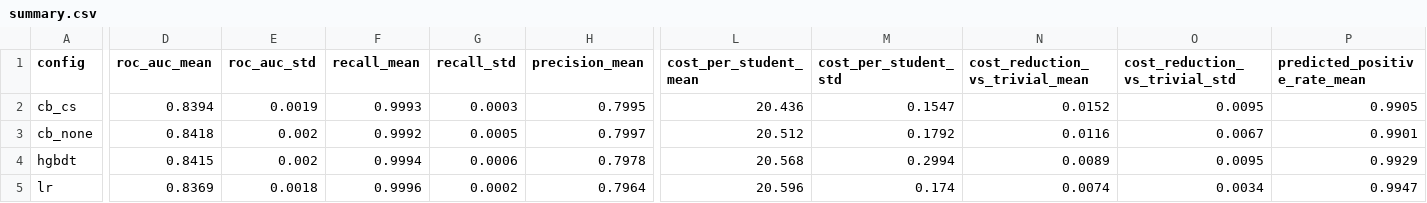
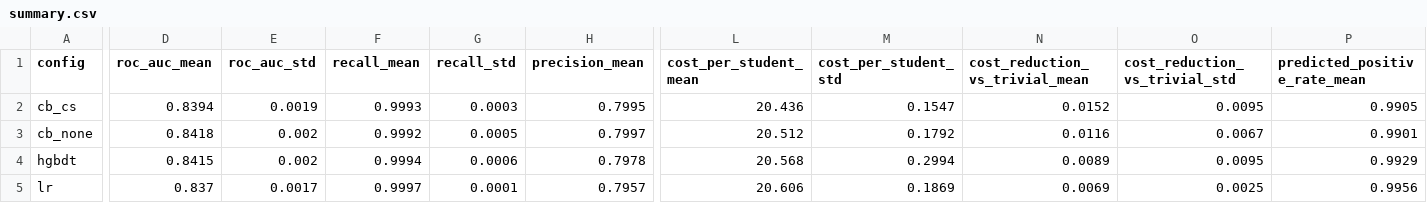
Before and after one commit to liaoxiangao123/mooc-dropout, a CSV file: reports/multiseed/official/summary.csv, drawn as a sheet; only a part is shown, gaps mark what is left out; the diff covers the shown part only; the diff names each change by its address in the sheet, - before the commit and + after, or states it on an @@ line.

```diff
--- a/reports/multiseed/official/summary.csv
+++ b/reports/multiseed/official/summary.csv
-D5 (roc_auc_mean): 0.8369
+D5 (roc_auc_mean): 0.837
-E5 (roc_auc_std): 0.0018
+E5 (roc_auc_std): 0.0017
-F5 (recall_mean): 0.9996
+F5 (recall_mean): 0.9997
-G5 (recall_std): 0.0002
+G5 (recall_std): 0.0001
-H5 (precision_mean): 0.7964
+H5 (precision_mean): 0.7957
-L5 (cost_per_student_mean): 20.596
+L5 (cost_per_student_mean): 20.606
-M5 (cost_per_student_std): 0.174
+M5 (cost_per_student_std): 0.1869
-N5 (cost_reduction_vs_trivial_mean): 0.0074
+N5 (cost_reduction_vs_trivial_mean): 0.0069
-O5 (cost_reduction_vs_trivial_std): 0.0034
+O5 (cost_reduction_vs_trivial_std): 0.0025
-P5 (predicted_positive_rate_mean): 0.9947
+P5 (predicted_positive_rate_mean): 0.9956
```
Also changed, not shown: 5 edited cells elsewhere in this file, reports/multiseed/early/raw.csv, reports/multiseed/official/paired.csv, 30 other files.
